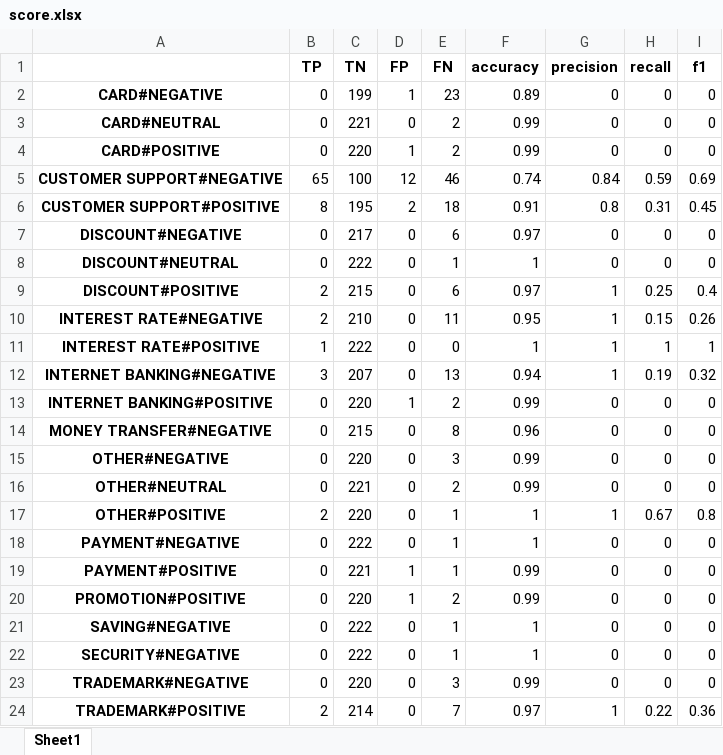
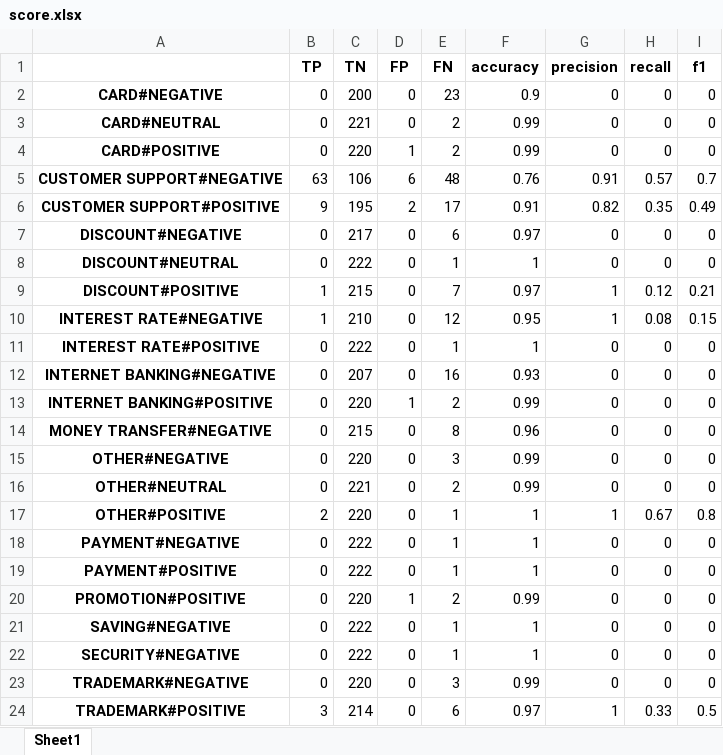
Before and after one commit to rain1024/sentiment, an Excel workbook: experiment/bank_sentiment_svm/analyze/score.xlsx, sheet Sheet1, drawn as a sheet; values as stored, in another font and other column widths than the file's, no borders; the diff names each change by its address in the sheet, - before the commit and + after, or states it on an @@ line.

```diff
--- a/experiment/bank_sentiment_svm/analyze/score.xlsx (sheet Sheet1)
+++ b/experiment/bank_sentiment_svm/analyze/score.xlsx (sheet Sheet1)
-C2 (TN): 199
+C2 (TN): 200
-D2 (FP): 1
+D2 (FP): 0
-F2 (accuracy): 0.89
+F2 (accuracy): 0.9
-B5 (TP): 65
+B5 (TP): 63
-C5 (TN): 100
+C5 (TN): 106
-D5 (FP): 12
+D5 (FP): 6
-E5 (FN): 46
+E5 (FN): 48
-F5 (accuracy): 0.74
+F5 (accuracy): 0.76
-G5 (precision): 0.84
+G5 (precision): 0.91
-H5 (recall): 0.59
+H5 (recall): 0.57
-I5 (f1): 0.69
+I5 (f1): 0.7
-B6 (TP): 8
+B6 (TP): 9
-E6 (FN): 18
+E6 (FN): 17
-G6 (precision): 0.8
+G6 (precision): 0.82
-H6 (recall): 0.31
+H6 (recall): 0.35
-I6 (f1): 0.45
+I6 (f1): 0.49
-B9:B10 (TP): 2
+B9:B10 (TP): 1
-E9 (FN): 6
+E9 (FN): 7
-H9 (recall): 0.25
+H9 (recall): 0.12
-I9 (f1): 0.4
+I9 (f1): 0.21
-E10 (FN): 11
+E10 (FN): 12
-H10 (recall): 0.15
+H10 (recall): 0.08
-I10 (f1): 0.26
+I10 (f1): 0.15
-B11 (TP): 1
+B11 (TP): 0
-E11 (FN): 0
+E11 (FN): 1
-G11:G12 (precision): 1
+G11:G12 (precision): 0
-H11 (recall): 1
+H11 (recall): 0
-I11 (f1): 1
+I11 (f1): 0
-B12 (TP): 3
+B12 (TP): 0
-E12 (FN): 13
+E12 (FN): 16
-F12 (accuracy): 0.94
+F12 (accuracy): 0.93
-H12 (recall): 0.19
+H12 (recall): 0
-I12 (f1): 0.32
+I12 (f1): 0
-C19 (TN): 221
+C19 (TN): 222
-D19 (FP): 1
+D19 (FP): 0
-F19 (accuracy): 0.99
+F19 (accuracy): 1
-B24 (TP): 2
+B24 (TP): 3
-E24 (FN): 7
+E24 (FN): 6
-H24 (recall): 0.22
+H24 (recall): 0.33
-I24 (f1): 0.36
+I24 (f1): 0.5
```
Also changed, not shown: experiment/bank_sentiment_nb/analyze/score.xlsx, 24 other files.
